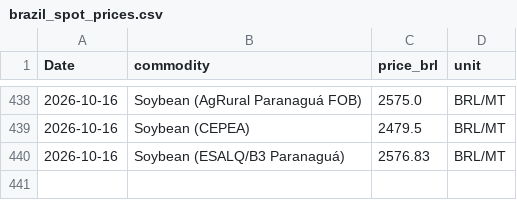
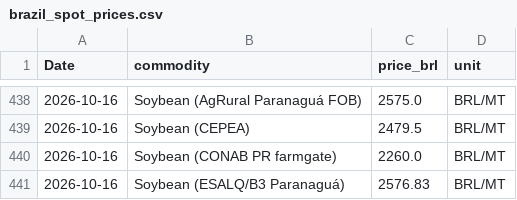
Before and after one commit to philipbergman6-glitch/Mirror-Market, a CSV file: data/history/brazil_spot_prices.csv, drawn as a sheet; only a part is shown, gaps mark what is left out.

```diff
--- a/data/history/brazil_spot_prices.csv
+++ b/data/history/brazil_spot_prices.csv
@@ -439,2 +439,3 @@ Date,commodity,price_brl,unit
 2026-10-16,Soybean (CEPEA),2479.5,BRL/MT
+2026-10-16,Soybean (CONAB PR farmgate),2260.0,BRL/MT
 2026-10-16,Soybean (ESALQ/B3 Paranaguá),2576.83,BRL/MT
```
Also changed, not shown: data/history/cyclone_source_status.csv, data/history/cyclone_storms.csv, 8 other files.
